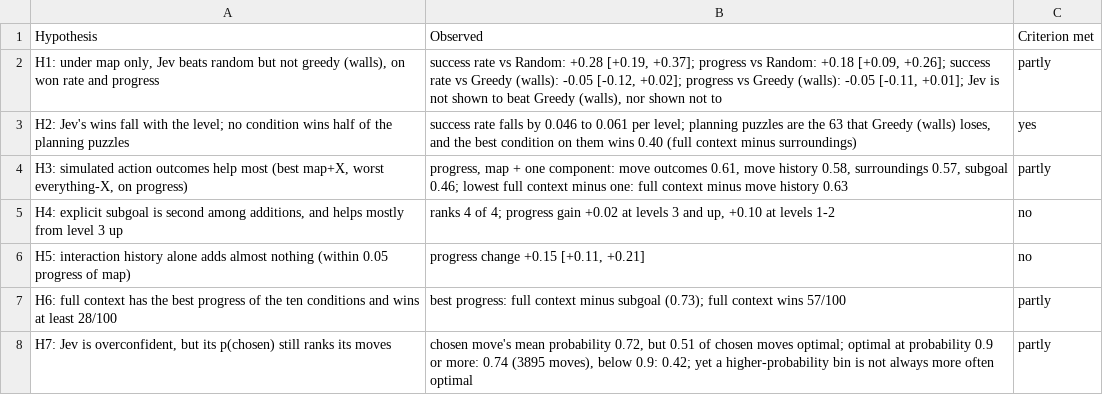
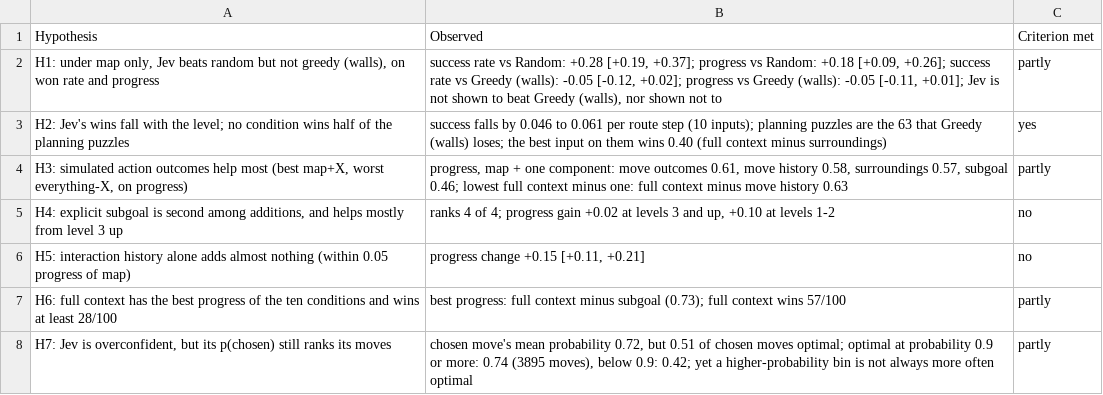
Before and after one commit to Exemocaro/System-One-Control-Bench, a CSV file: analysis/out/hypotheses.csv, drawn as a sheet.

```diff
--- a/analysis/out/hypotheses.csv
+++ b/analysis/out/hypotheses.csv
@@ -2,3 +2,3 @@ Hypothesis,Observed,Criterion met
 "H1: under map only, Jev beats random but not greedy (walls), on won rate and progress","success rate vs Random: +0.28 [+0.19, +0.37]; progress vs Random: +0.18 [+0.09, +0.26]; success rate vs Greedy (walls): -0.05 [-0.12, +0.02]; progress vs Greedy (walls): -0.05 [-0.11, +0.01]; Jev is not shown to beat Greedy (walls), nor shown not to",partly
-H2: Jev's wins fall with the level; no condition wins half of the planning puzzles,"success rate falls by 0.046 to 0.061 per level; planning puzzles are the 63 that Greedy (walls) loses, and the best condition on them wins 0.40 (full context minus surroundings)",yes
+H2: Jev's wins fall with the level; no condition wins half of the planning puzzles,success falls by 0.046 to 0.061 per route step (10 inputs); planning puzzles are the 63 that Greedy (walls) loses; the best input on them wins 0.40 (full context minus surroundings),yes
 "H3: simulated action outcomes help most (best map+X, worst everything-X, on progress)","progress, map + one component: move outcomes 0.61, move history 0.58, surroundings 0.57, subgoal 0.46; lowest full context minus one: full context minus move history 0.63",partly
```
Also changed, not shown: analysis/out/action_spaces.csv, analysis/out/coverage.csv, 43 other files.
